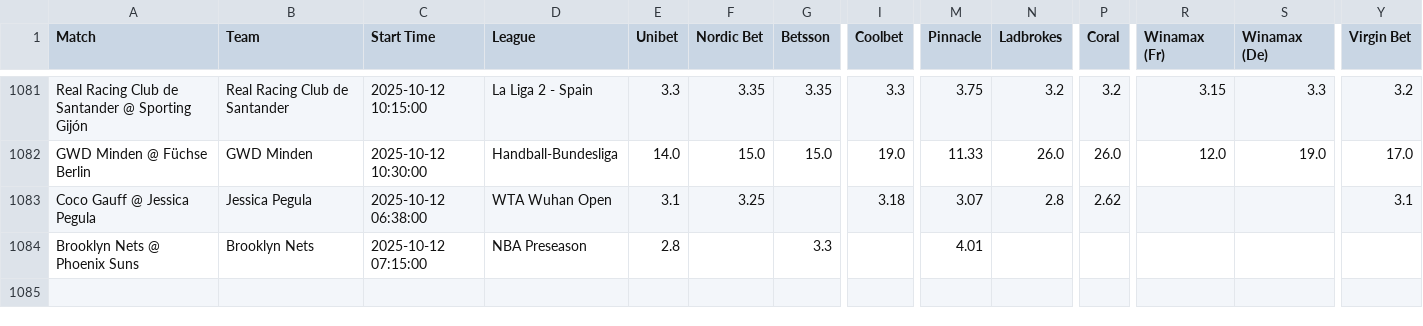
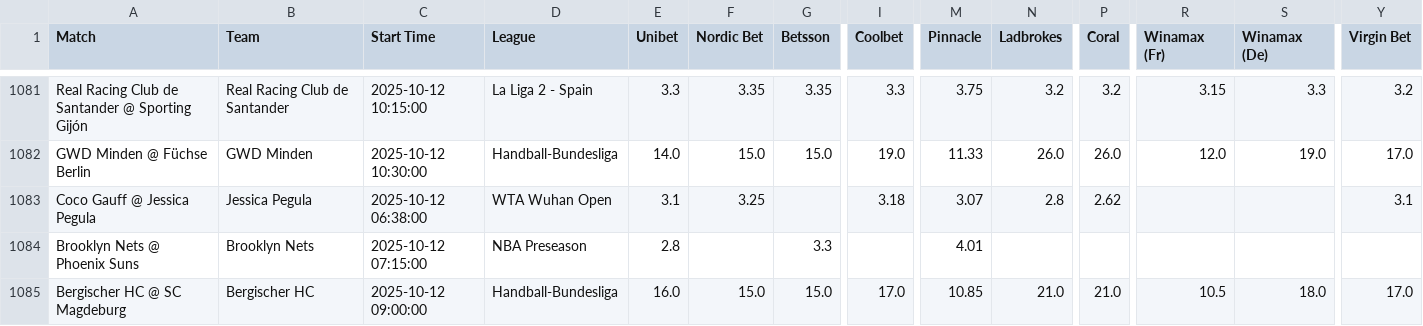
Before and after one commit to aqsmith02/paper-betting-tracker, a CSV file: codebase/data/master_mod_zscore_full.csv, drawn as a sheet; only a part is shown, gaps mark what is left out; rows hold the shown columns only; the diff names each change by its address in the sheet, - before the commit and + after, or states it on an @@ line.

```diff
--- a/codebase/data/master_mod_zscore_full.csv
+++ b/codebase/data/master_mod_zscore_full.csv
+row 1085: Bergischer HC @ SC Magdeburg | Bergischer HC | 2025-10-12 09:00:00 | Handball-Bundesliga | 16.0 | 15.0 | 15.0 | 17.0 | 10.85 | 21.0 | 21.0 | 10.5 | 18.0 | 17.0
```
Also changed, not shown: codebase/data/master_avg_bets.csv, codebase/data/master_avg_full.csv, 3 other files.
